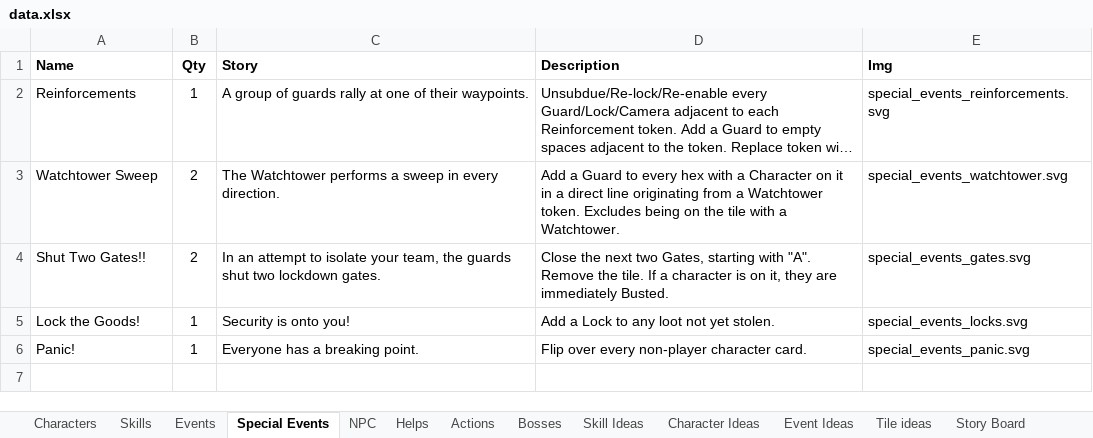
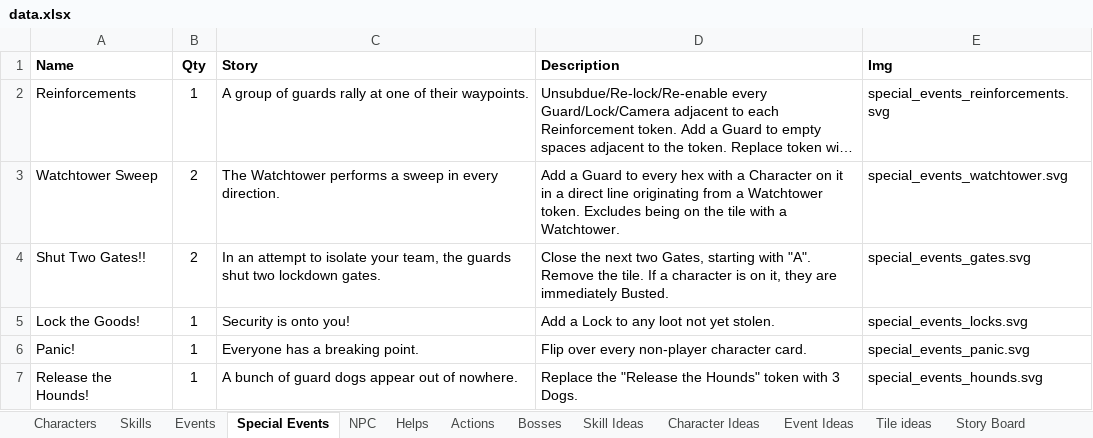
Before and after one commit to andymeneely/project-timber-wolf, an Excel workbook: data/data.xlsx, sheet Special Events, drawn as a sheet; long unchanged cells end in …; values as stored, in another font and other column widths than the file's, no borders; the diff names each change by its address in the sheet, - before the commit and + after, or states it on an @@ line.

Commit message:
events: dogs, and color backs

```diff
--- a/data/data.xlsx (sheet Special Events)
+++ b/data/data.xlsx (sheet Special Events)
+row 7: Release the Hounds! | 1 | A bunch of guard dogs appear out of nowhere. | Replace the "Release the Hounds" token with 3 Dogs. | special_events_hounds.svg
```
Also changed, not shown: sheet Events, 14 other files.
